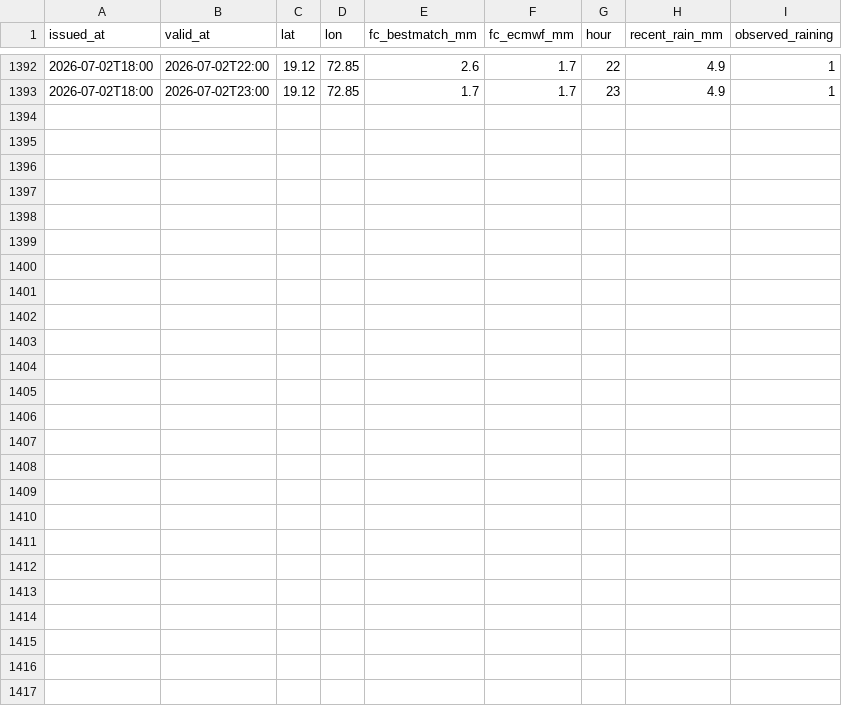
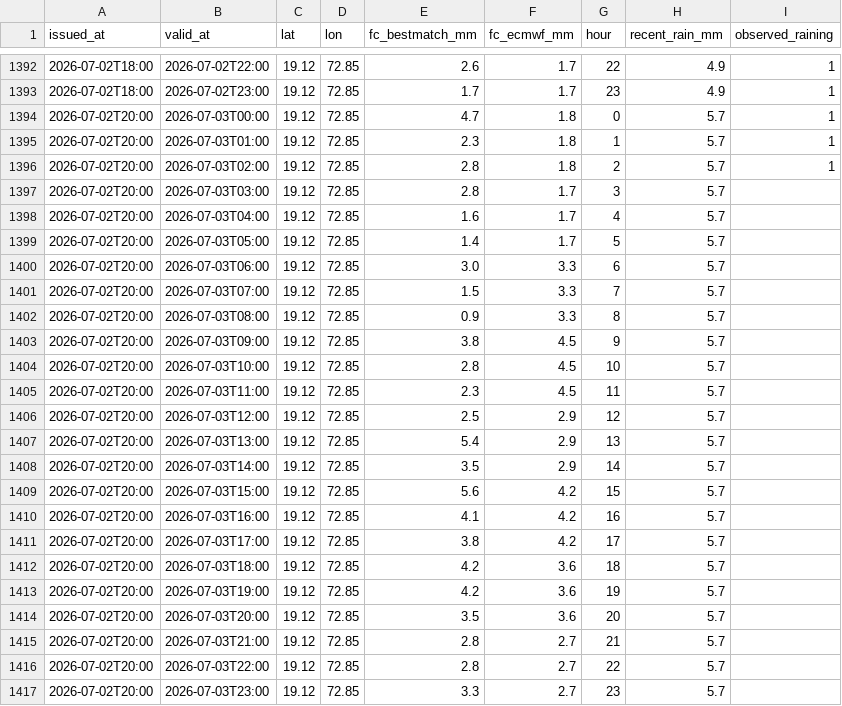
Before and after one commit to Ishannaik/mumbai-rain, a CSV file: data/log.csv, drawn as a sheet; only a part is shown, gaps mark what is left out; the diff names each change by its address in the sheet, - before the commit and + after, or states it on an @@ line.

Commit message:
data: hourly snapshot [skip ci]

```diff
--- a/data/log.csv
+++ b/data/log.csv
+row 1394: 2026-07-02T20:00 | 2026-07-03T00:00 | 19.12 | 72.85 | 4.7 | 1.8 | 0 | 5.7 | 1
+row 1395: 2026-07-02T20:00 | 2026-07-03T01:00 | 19.12 | 72.85 | 2.3 | 1.8 | 1 | 5.7 | 1
+row 1396: 2026-07-02T20:00 | 2026-07-03T02:00 | 19.12 | 72.85 | 2.8 | 1.8 | 2 | 5.7 | 1
+row 1397: 2026-07-02T20:00 | 2026-07-03T03:00 | 19.12 | 72.85 | 2.8 | 1.7 | 3 | 5.7
+row 1398: 2026-07-02T20:00 | 2026-07-03T04:00 | 19.12 | 72.85 | 1.6 | 1.7 | 4 | 5.7
+row 1399: 2026-07-02T20:00 | 2026-07-03T05:00 | 19.12 | 72.85 | 1.4 | 1.7 | 5 | 5.7
+row 1400: 2026-07-02T20:00 | 2026-07-03T06:00 | 19.12 | 72.85 | 3.0 | 3.3 | 6 | 5.7
+row 1401: 2026-07-02T20:00 | 2026-07-03T07:00 | 19.12 | 72.85 | 1.5 | 3.3 | 7 | 5.7
+row 1402: 2026-07-02T20:00 | 2026-07-03T08:00 | 19.12 | 72.85 | 0.9 | 3.3 | 8 | 5.7
+row 1403: 2026-07-02T20:00 | 2026-07-03T09:00 | 19.12 | 72.85 | 3.8 | 4.5 | 9 | 5.7
+row 1404: 2026-07-02T20:00 | 2026-07-03T10:00 | 19.12 | 72.85 | 2.8 | 4.5 | 10 | 5.7
+row 1405: 2026-07-02T20:00 | 2026-07-03T11:00 | 19.12 | 72.85 | 2.3 | 4.5 | 11 | 5.7
+row 1406: 2026-07-02T20:00 | 2026-07-03T12:00 | 19.12 | 72.85 | 2.5 | 2.9 | 12 | 5.7
+row 1407: 2026-07-02T20:00 | 2026-07-03T13:00 | 19.12 | 72.85 | 5.4 | 2.9 | 13 | 5.7
+row 1408: 2026-07-02T20:00 | 2026-07-03T14:00 | 19.12 | 72.85 | 3.5 | 2.9 | 14 | 5.7
+row 1409: 2026-07-02T20:00 | 2026-07-03T15:00 | 19.12 | 72.85 | 5.6 | 4.2 | 15 | 5.7
+row 1410: 2026-07-02T20:00 | 2026-07-03T16:00 | 19.12 | 72.85 | 4.1 | 4.2 | 16 | 5.7
+row 1411: 2026-07-02T20:00 | 2026-07-03T17:00 | 19.12 | 72.85 | 3.8 | 4.2 | 17 | 5.7
+row 1412: 2026-07-02T20:00 | 2026-07-03T18:00 | 19.12 | 72.85 | 4.2 | 3.6 | 18 | 5.7
+row 1413: 2026-07-02T20:00 | 2026-07-03T19:00 | 19.12 | 72.85 | 4.2 | 3.6 | 19 | 5.7
+row 1414: 2026-07-02T20:00 | 2026-07-03T20:00 | 19.12 | 72.85 | 3.5 | 3.6 | 20 | 5.7
+row 1415: 2026-07-02T20:00 | 2026-07-03T21:00 | 19.12 | 72.85 | 2.8 | 2.7 | 21 | 5.7
+row 1416: 2026-07-02T20:00 | 2026-07-03T22:00 | 19.12 | 72.85 | 2.8 | 2.7 | 22 | 5.7
+row 1417: 2026-07-02T20:00 | 2026-07-03T23:00 | 19.12 | 72.85 | 3.3 | 2.7 | 23 | 5.7
```
